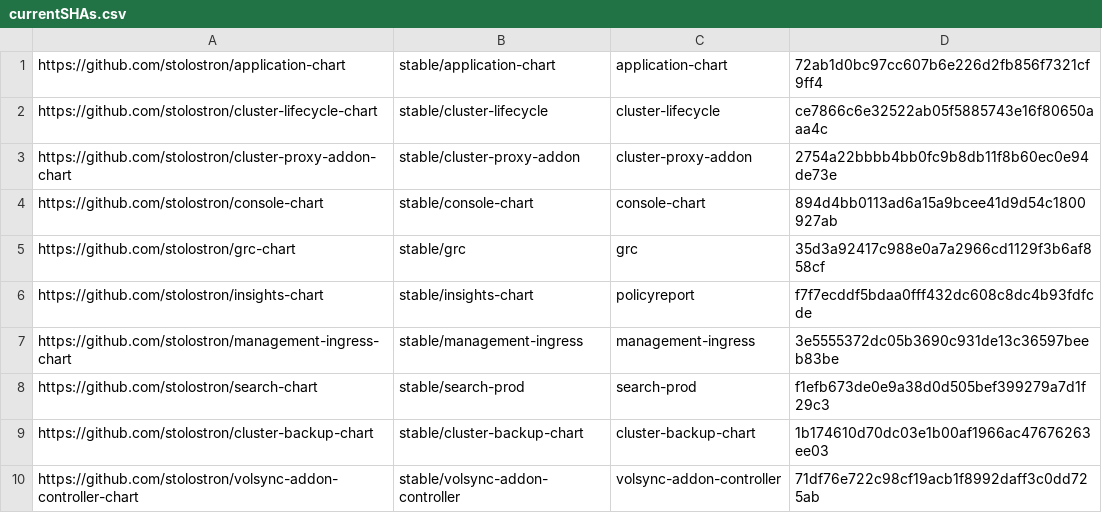
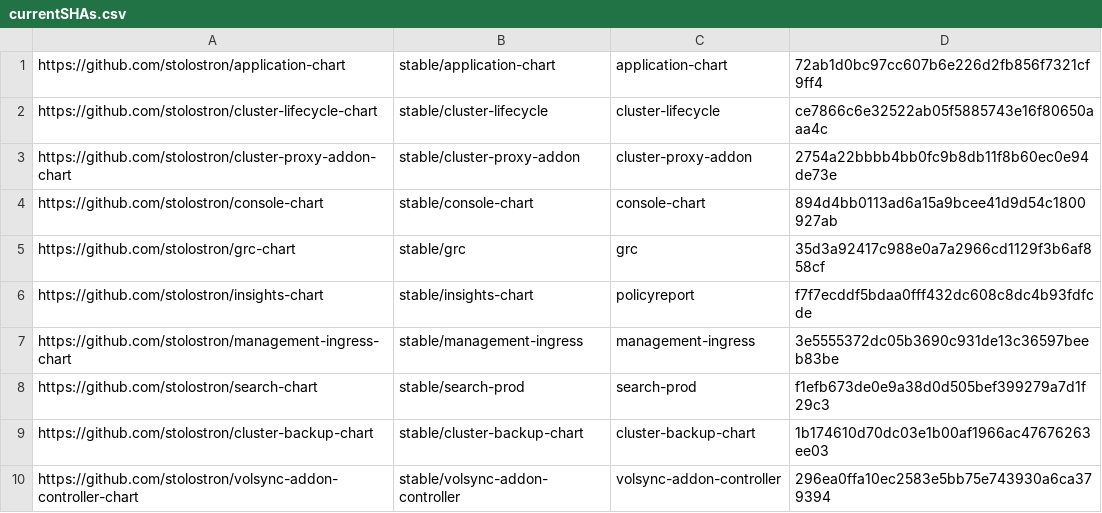
Before and after one commit to stolostron/multiclusterhub-repo, a CSV file: currentSHAs.csv, drawn as a sheet.

```diff
--- a/currentSHAs.csv
+++ b/currentSHAs.csv
@@ -9,2 +9,2 @@ https://github.com/stolostron/search-chart,stable/search-prod,search-prod,f1efb6
 https://github.com/stolostron/cluster-backup-chart,stable/cluster-backup-chart,cluster-backup-chart,1b174610d70dc03e1b00af1966ac47676263ee03
-https://github.com/stolostron/volsync-addon-controller-chart,stable/volsync-addon-controller,volsync-addon-controller,71df76e722c98cf19acb1f8992daff3c0dd725ab
+https://github.com/stolostron/volsync-addon-controller-chart,stable/volsync-addon-controller,volsync-addon-controller,296ea0ffa10ec2583e5bb75e743930a6ca379394
```
Also changed, not shown: 1 other file.
